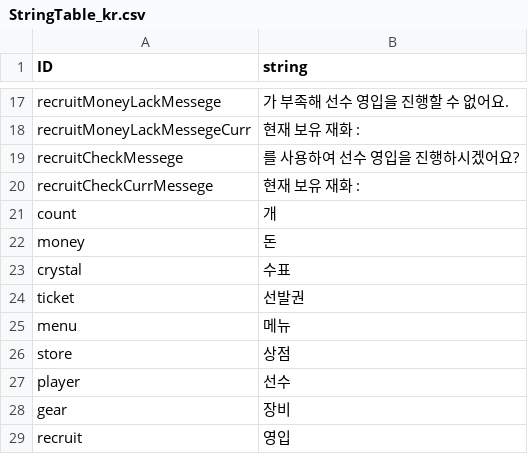
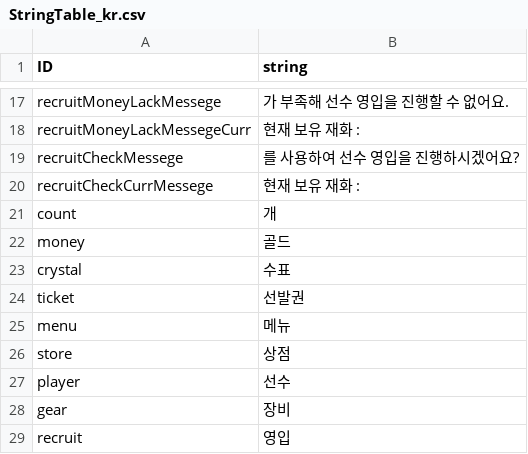
Before and after one commit to rockdo4/Underground_Gamers, a CSV file: Underground_Gamers/Assets/Lobby Scene Assets/Resources/CSV/StringTable_kr.csv, drawn as a sheet; only a part is shown, gaps mark what is left out.

```diff
--- a/Underground_Gamers/Assets/Lobby Scene Assets/Resources/CSV/StringTable_kr.csv
+++ b/Underground_Gamers/Assets/Lobby Scene Assets/Resources/CSV/StringTable_kr.csv
@@ -21,3 +21,3 @@ recruitCheckCurrMessege,현재 보유 재화 :
 count,개
-money,돈
+money,골드
 crystal,수표
```
Also changed, not shown: 37 other files.
